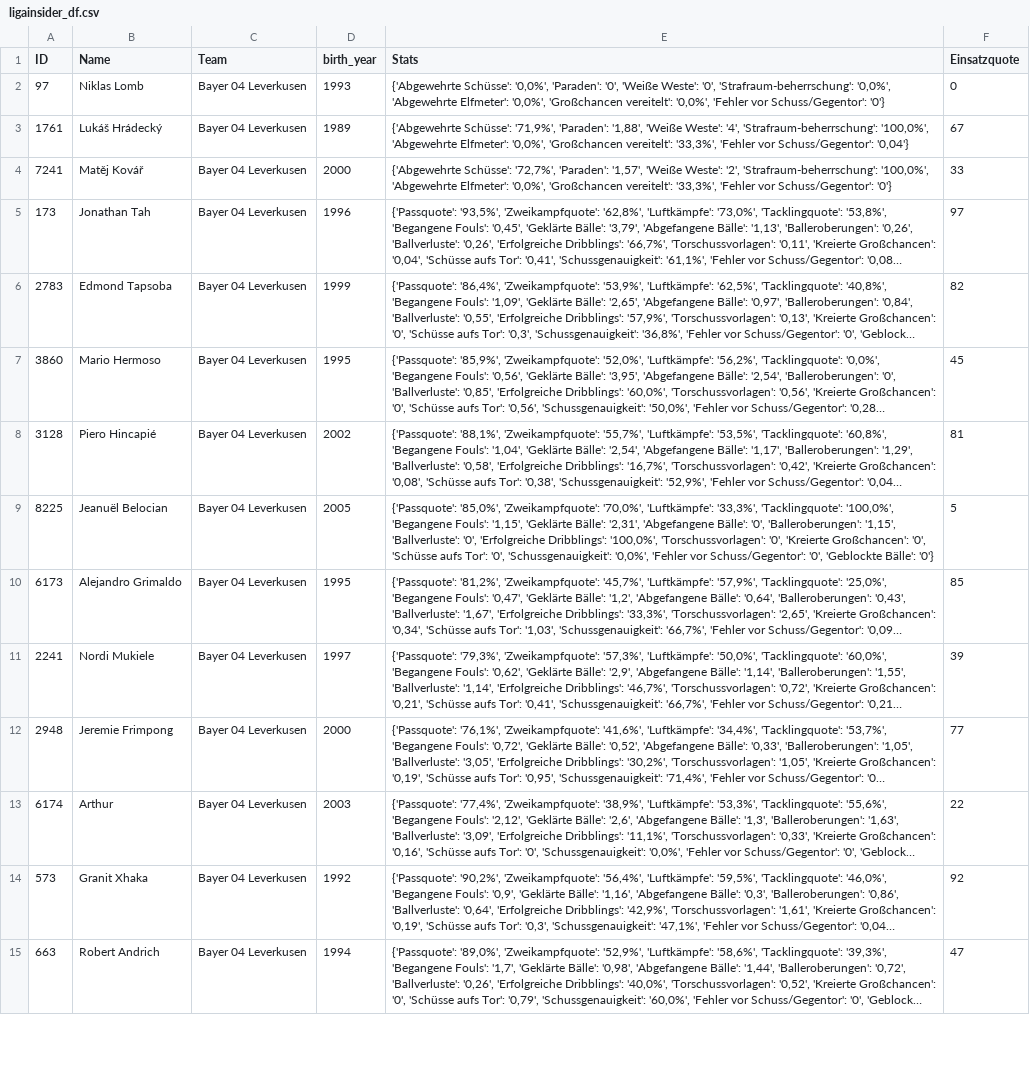
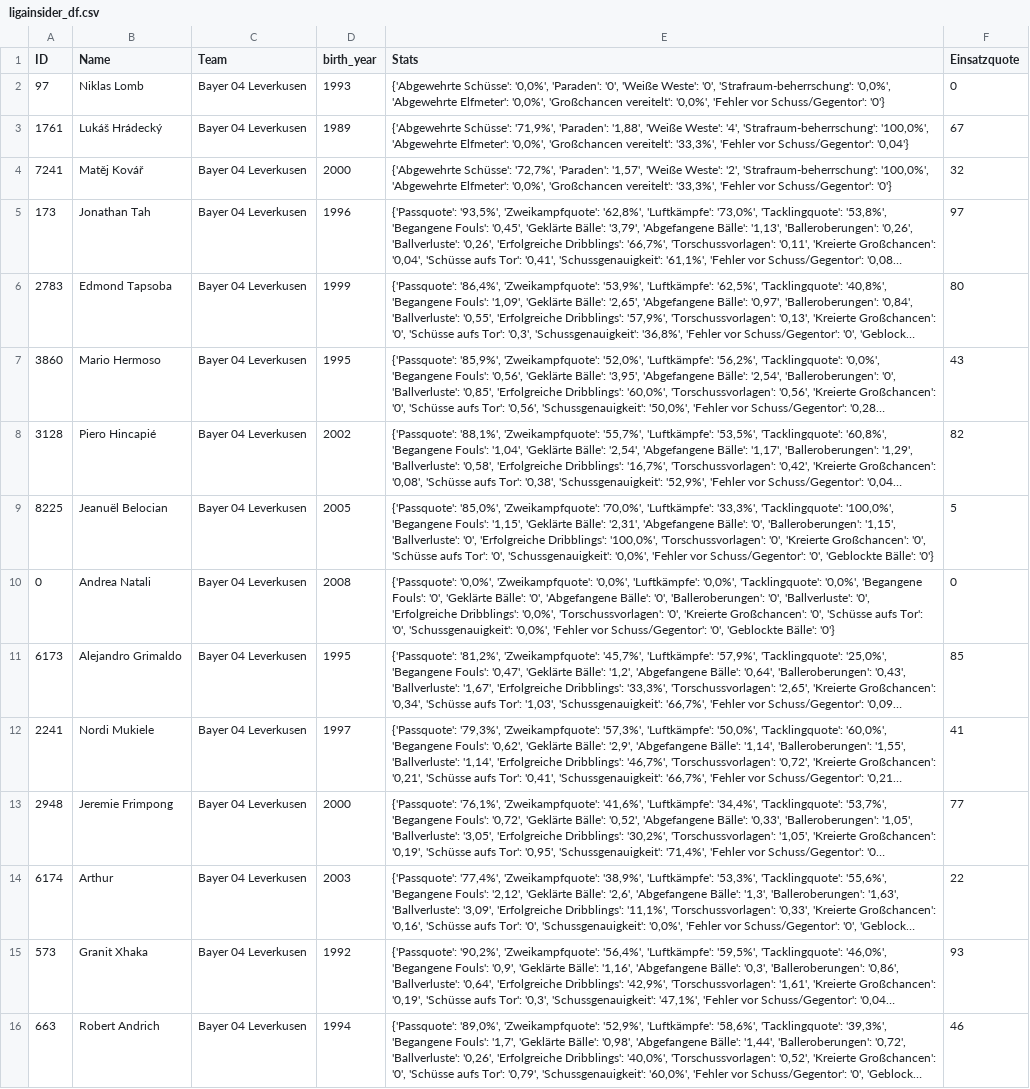
Before and after one commit to buenavista62/kickbased, a CSV file: data/ligainsider_df.csv, drawn as a sheet; only a part is shown; long unchanged cells end in …; addresses are those after the commit; the diff covers the shown part only; the diff names each change by its address in the sheet, - before the commit and + after, or states it on an @@ line.

Commit message:
Automated data update

```diff
--- a/data/ligainsider_df.csv
+++ b/data/ligainsider_df.csv
-F4 (Einsatzquote): 33
+F4 (Einsatzquote): 32
-F6 (Einsatzquote): 82
+F6 (Einsatzquote): 80
-F7 (Einsatzquote): 45
+F7 (Einsatzquote): 43
-F8 (Einsatzquote): 81
+F8 (Einsatzquote): 82
+row 10: 0 | Andrea Natali | Bayer 04 Leverkusen | 2008 | {'Passquote': '0,0%', 'Zweikampfquote': '0,0%', 'Luftkämpfe': '0,0%', 'Tacklingquote': '0,0%', 'Begangene Fouls': '0', 'Geklärte Bälle': '0', 'Abgefangene Bälle': '0', 'Balleroberungen': '0', 'Ballverluste': '0', 'Erfolgreiche Dribblings': '0,0%', 'Torschussvorlagen': '0', 'Kreierte Großchancen': '0', 'Schüsse aufs Tor': '0', 'Schussgenauigkeit': '0,0%', 'Fehler vor Schuss/Gegentor': '0', 'Geblockte Bälle': '0'} | 0
-F12 (Einsatzquote): 39
+F12 (Einsatzquote): 41
-F15 (Einsatzquote): 92
+F15 (Einsatzquote): 93
-F16 (Einsatzquote): 47
+F16 (Einsatzquote): 46
```
Also changed, not shown: 5 moved rows and 24 edited cells elsewhere in this file, 1 other file.
